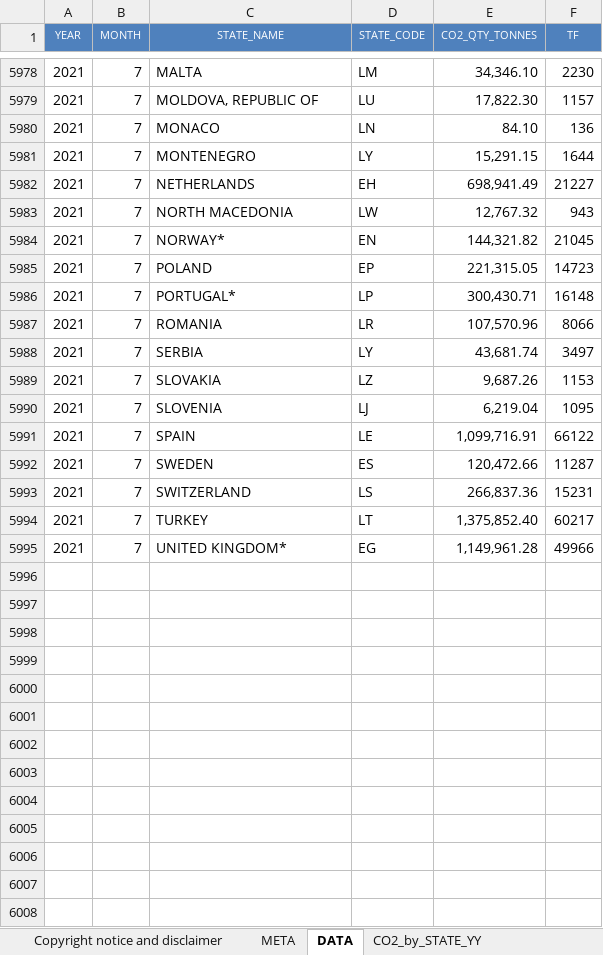
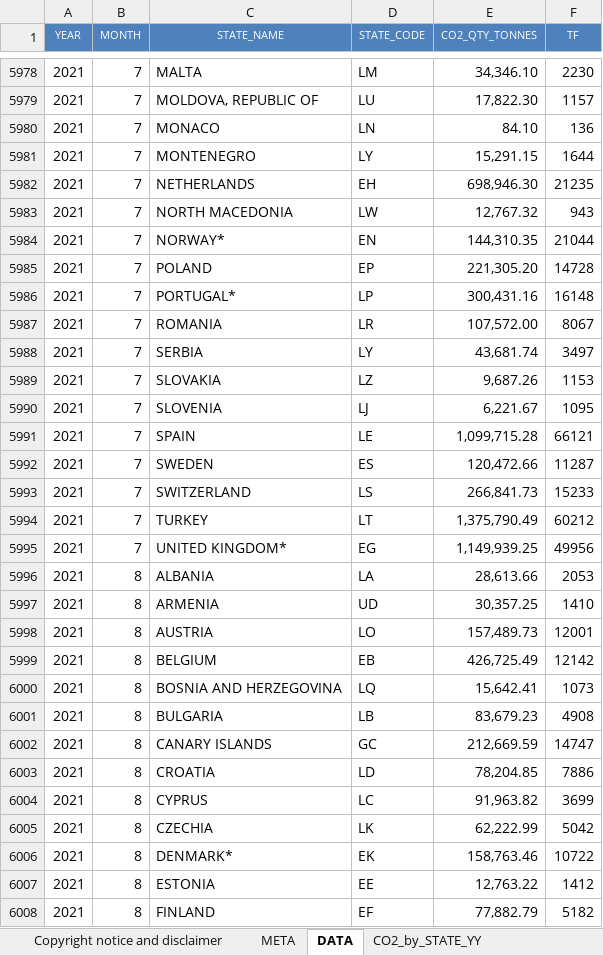
Before and after one commit to euctrl-pru/portal, an Excel workbook: static/download/xls/CO2_emissions_by_state.xlsx, sheet DATA, drawn as a sheet; only a part is shown, gaps mark what is left out; values as stored, in another font and other column widths than the file's, no borders; the diff covers the shown part only; the diff names each change by its address in the sheet, - before the commit and + after, or states it on an @@ line.

```diff
--- a/static/download/xls/CO2_emissions_by_state.xlsx (sheet DATA)
+++ b/static/download/xls/CO2_emissions_by_state.xlsx (sheet DATA)
-E5982 (CO2_QTY_TONNES): 698,941.49
+E5982 (CO2_QTY_TONNES): 698,946.30
-F5982 (TF): 21227
+F5982 (TF): 21235
-E5984 (CO2_QTY_TONNES): 144,321.82
+E5984 (CO2_QTY_TONNES): 144,310.35
-F5984 (TF): 21045
+F5984 (TF): 21044
-E5985 (CO2_QTY_TONNES): 221,315.05
+E5985 (CO2_QTY_TONNES): 221,305.20
-F5985 (TF): 14723
+F5985 (TF): 14728
-E5986 (CO2_QTY_TONNES): 300,430.71
+E5986 (CO2_QTY_TONNES): 300,431.16
-E5987 (CO2_QTY_TONNES): 107,570.96
+E5987 (CO2_QTY_TONNES): 107,572.00
-F5987 (TF): 8066
+F5987 (TF): 8067
-E5990 (CO2_QTY_TONNES): 6,219.04
+E5990 (CO2_QTY_TONNES): 6,221.67
-E5991 (CO2_QTY_TONNES): 1,099,716.91
+E5991 (CO2_QTY_TONNES): 1,099,715.28
-F5991 (TF): 66122
+F5991 (TF): 66121
-E5993 (CO2_QTY_TONNES): 266,837.36
+E5993 (CO2_QTY_TONNES): 266,841.73
-F5993 (TF): 15231
+F5993 (TF): 15233
-E5994 (CO2_QTY_TONNES): 1,375,852.40
+E5994 (CO2_QTY_TONNES): 1,375,790.49
-F5994 (TF): 60217
+F5994 (TF): 60212
-E5995 (CO2_QTY_TONNES): 1,149,961.28
+E5995 (CO2_QTY_TONNES): 1,149,939.25
-F5995 (TF): 49966
+F5995 (TF): 49956
+row 5996: 2021 | 8 | ALBANIA | LA | 28,613.66 | 2053
+row 5997: 2021 | 8 | ARMENIA | UD | 30,357.25 | 1410
+row 5998: 2021 | 8 | AUSTRIA | LO | 157,489.73 | 12001
+row 5999: 2021 | 8 | BELGIUM | EB | 426,725.49 | 12142
+row 6000: 2021 | 8 | BOSNIA AND HERZEGOVINA | LQ | 15,642.41 | 1073
+row 6001: 2021 | 8 | BULGARIA | LB | 83,679.23 | 4908
+row 6002: 2021 | 8 | CANARY ISLANDS | GC | 212,669.59 | 14747
+row 6003: 2021 | 8 | CROATIA | LD | 78,204.85 | 7886
+row 6004: 2021 | 8 | CYPRUS | LC | 91,963.82 | 3699
+row 6005: 2021 | 8 | CZECHIA | LK | 62,222.99 | 5042
+row 6006: 2021 | 8 | DENMARK* | EK | 158,763.46 | 10722
+row 6007: 2021 | 8 | ESTONIA | EE | 12,763.22 | 1412
+row 6008: 2021 | 8 | FINLAND | EF | 77,882.79 | 5182
```
Also changed, not shown: 30 added rows and 70 edited cells elsewhere in this sheet, sheet CO2_by_STATE_MM, sheet META, charts or pictures, static/download/xls/ACE_Monthly_Operational_Data.xlsx, 2 other files.
